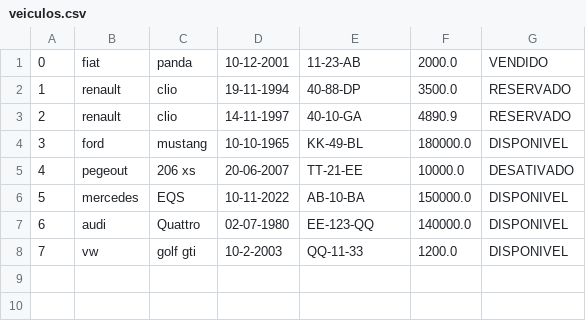
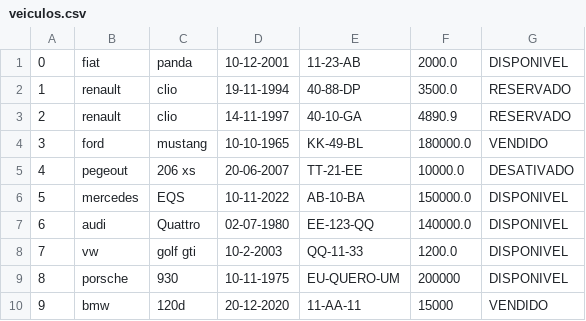
Before and after one commit to awlaska/trabalhopratico_prog2, a CSV file: src/Ficheiros/veiculos.csv, drawn as a sheet.

```diff
--- a/src/Ficheiros/veiculos.csv
+++ b/src/Ficheiros/veiculos.csv
@@ -1,5 +1,5 @@
-0;fiat;panda;10-12-2001;11-23-AB;2000.0;VENDIDO
+0;fiat;panda;10-12-2001;11-23-AB;2000.0;DISPONIVEL
 1;renault;clio;19-11-1994;40-88-DP;3500.0;RESERVADO
 2;renault;clio;14-11-1997;40-10-GA;4890.9;RESERVADO
-3;ford;mustang;10-10-1965;KK-49-BL;180000.0;DISPONIVEL
+3;ford;mustang;10-10-1965;KK-49-BL;180000.0;VENDIDO
 4;pegeout;206 xs;20-06-2007;TT-21-EE;10000.0;DESATIVADO
@@ -8 +8,3 @@
 7;vw;golf gti;10-2-2003;QQ-11-33;1200.0;DISPONIVEL
+8;porsche;930;10-11-1975;EU-QUERO-UM;200000;DISPONIVEL
+9;bmw;120d;20-12-2020;11-AA-11;15000;VENDIDO
```
Also changed, not shown: out/production/trabalhopratico/Ficheiros/utilizadores.csv, out/production/trabalhopratico/Ficheiros/veiculos.csv, 25 other files.
